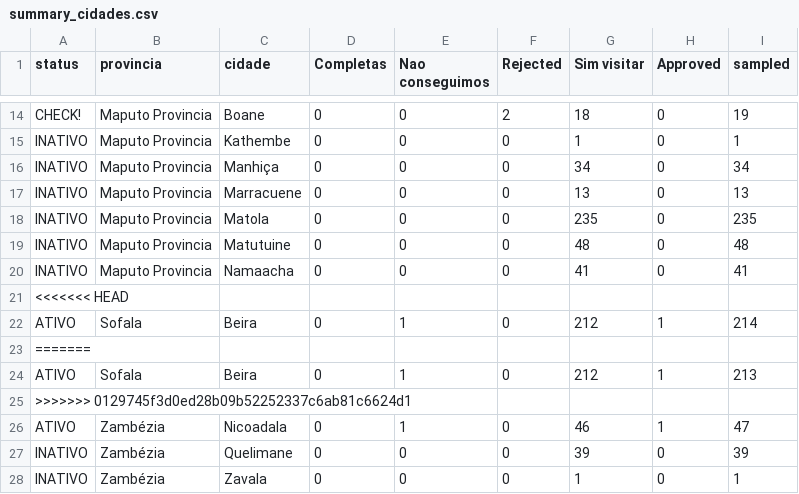
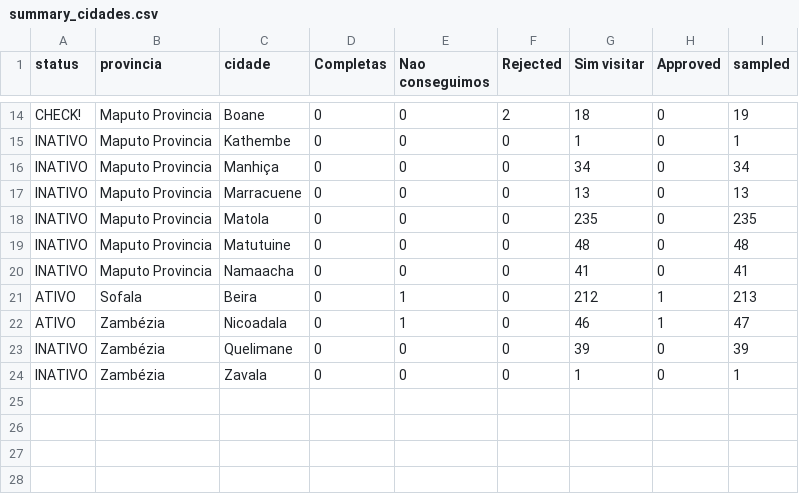
Before and after one commit to araupontones/MUVA-fwup, a CSV file: data/Follow-up/3.dashboard/summary_cidades.csv, drawn as a sheet; only a part is shown, gaps mark what is left out; the diff names each change by its address in the sheet, - before the commit and + after, or states it on an @@ line.

```diff
--- a/data/Follow-up/3.dashboard/summary_cidades.csv
+++ b/data/Follow-up/3.dashboard/summary_cidades.csv
-row 21: <<<<<<< HEAD
-row 22: ATIVO | Sofala | Beira | 0 | 1 | 0 | 212 | 1 | 214
-row 23: =======
-row 25: >>>>>>> 0129745f3d0ed28b09b52252337c6ab81c6624d1
```
Also changed, not shown: data/Follow-up/3.dashboard/summary_bairros.csv, data/Follow-up/3.dashboard/summary_provincias.csv, 22 other files.
